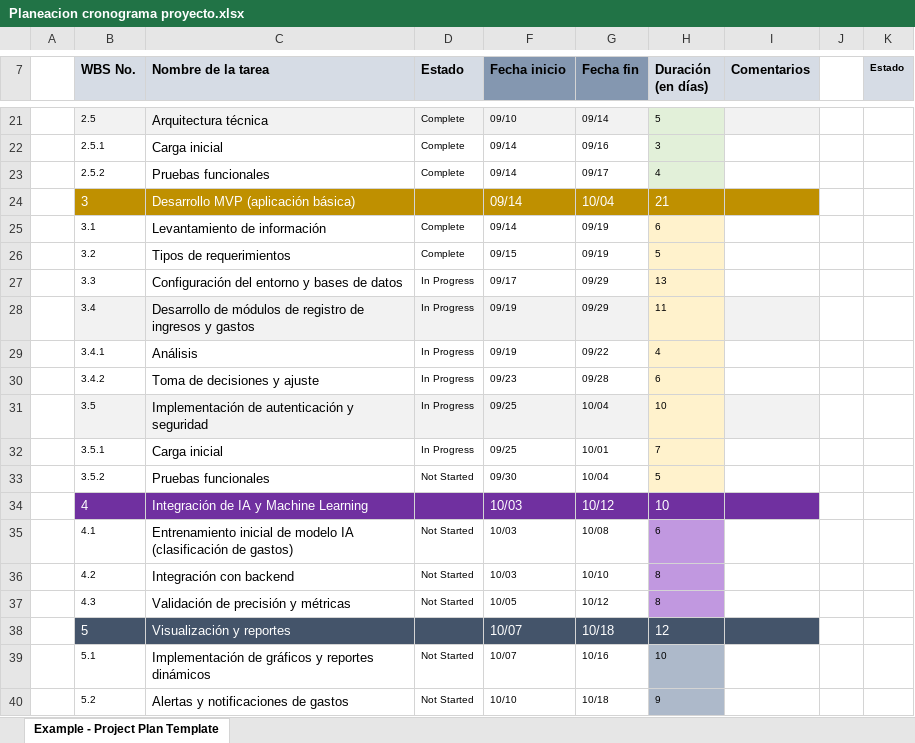
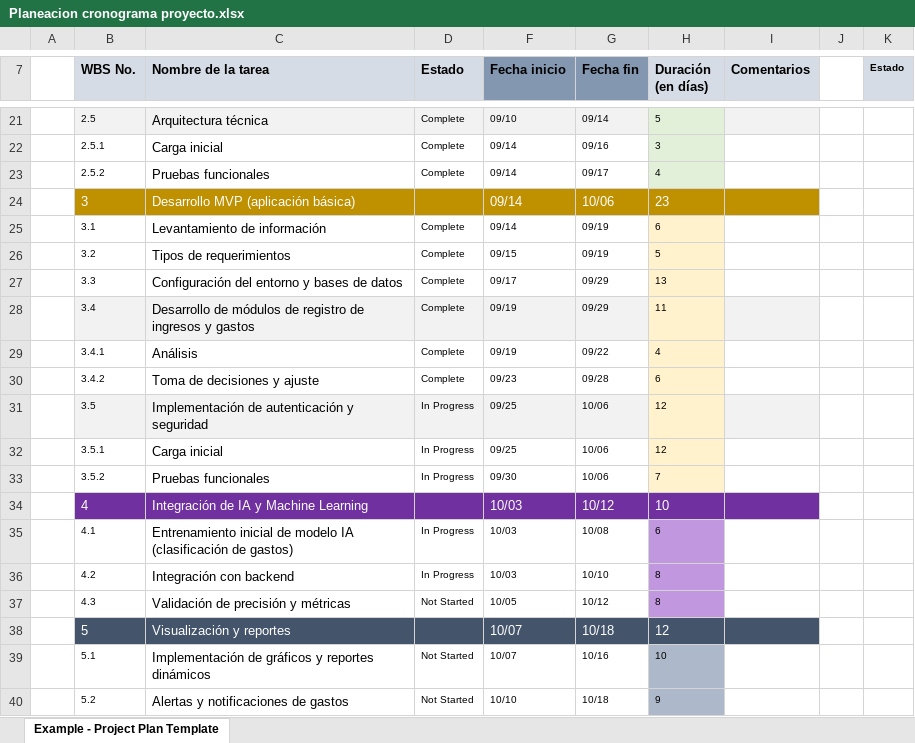
Before and after one commit to CrxzyMind/FinAIcer, an Excel workbook: Planeacion cronograma proyecto.xlsx, sheet Example - Project Plan Template, drawn as a sheet; only a part is shown, gaps mark what is left out; values as stored, in another font and other column widths than the file's, no borders; charts and pictures and conditional formats and table styles not drawn; the diff names each change by its address in the sheet, - before the commit and + after, or states it on an @@ line.

Commit message:
Add files via upload

```diff
--- a/Planeacion cronograma proyecto.xlsx (sheet Example - Project Plan Template)
+++ b/Planeacion cronograma proyecto.xlsx (sheet Example - Project Plan Template)
-G24 (Fecha fin): 10/04
+G24 (Fecha fin): 10/06
-H24 (Duración (en días)): 21
+H24 (Duración (en días)): 23
-D27:D30 (Estado): In Progress
+D27:D30 (Estado): Complete
-G31 (Fecha fin): 10/04
+G31 (Fecha fin): 10/06
-H31 (Duración (en días)): 10
+H31 (Duración (en días)): 12
-G32 (Fecha fin): 10/01
+G32 (Fecha fin): 10/06
-H32 (Duración (en días)): 7
+H32 (Duración (en días)): 12
-D33 (Estado): Not Started
+D33 (Estado): In Progress
-G33 (Fecha fin): 10/04
+G33 (Fecha fin): 10/06
-H33 (Duración (en días)): 5
+H33 (Duración (en días)): 7
-D35:D36 (Estado): Not Started
+D35:D36 (Estado): In Progress
```
Also changed, not shown: charts or pictures.
